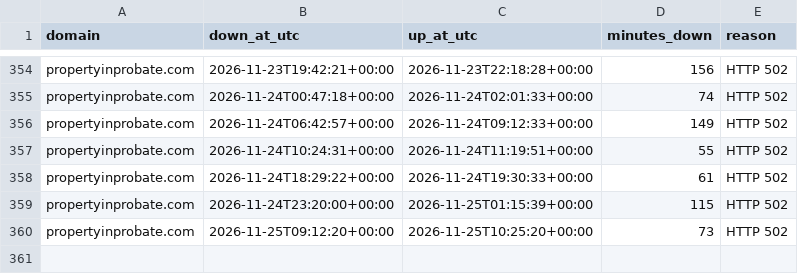
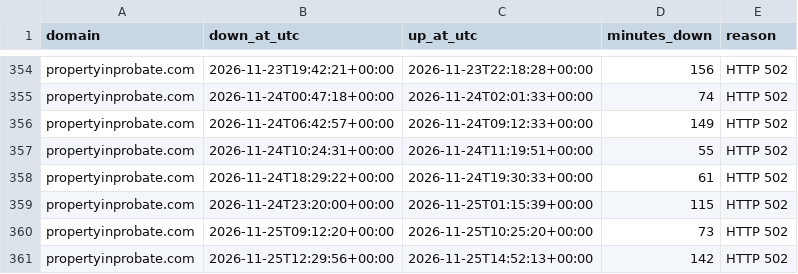
Before and after one commit to bchok75/uplcuptime, a CSV file: data/incidents.csv, drawn as a sheet; only a part is shown, gaps mark what is left out.

```diff
--- a/data/incidents.csv
+++ b/data/incidents.csv
@@ -360 +360,2 @@ propertyinprobate.com,2026-11-24T23:20:00+00:00,2026-11-25T01:15:39+00:00,115,HT
 propertyinprobate.com,2026-11-25T09:12:20+00:00,2026-11-25T10:25:20+00:00,73,HTTP 502
+propertyinprobate.com,2026-11-25T12:29:56+00:00,2026-11-25T14:52:13+00:00,142,HTTP 502
```
Also changed, not shown: 2 other files.
